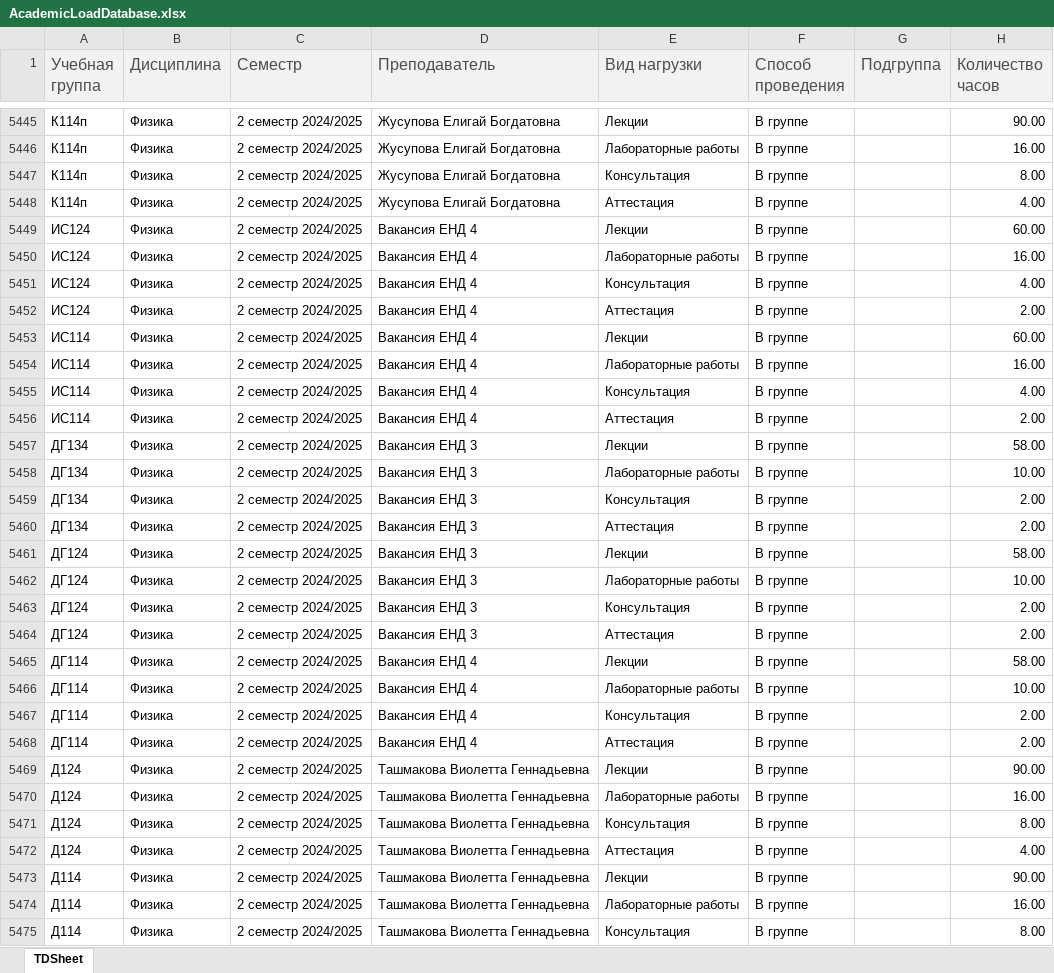
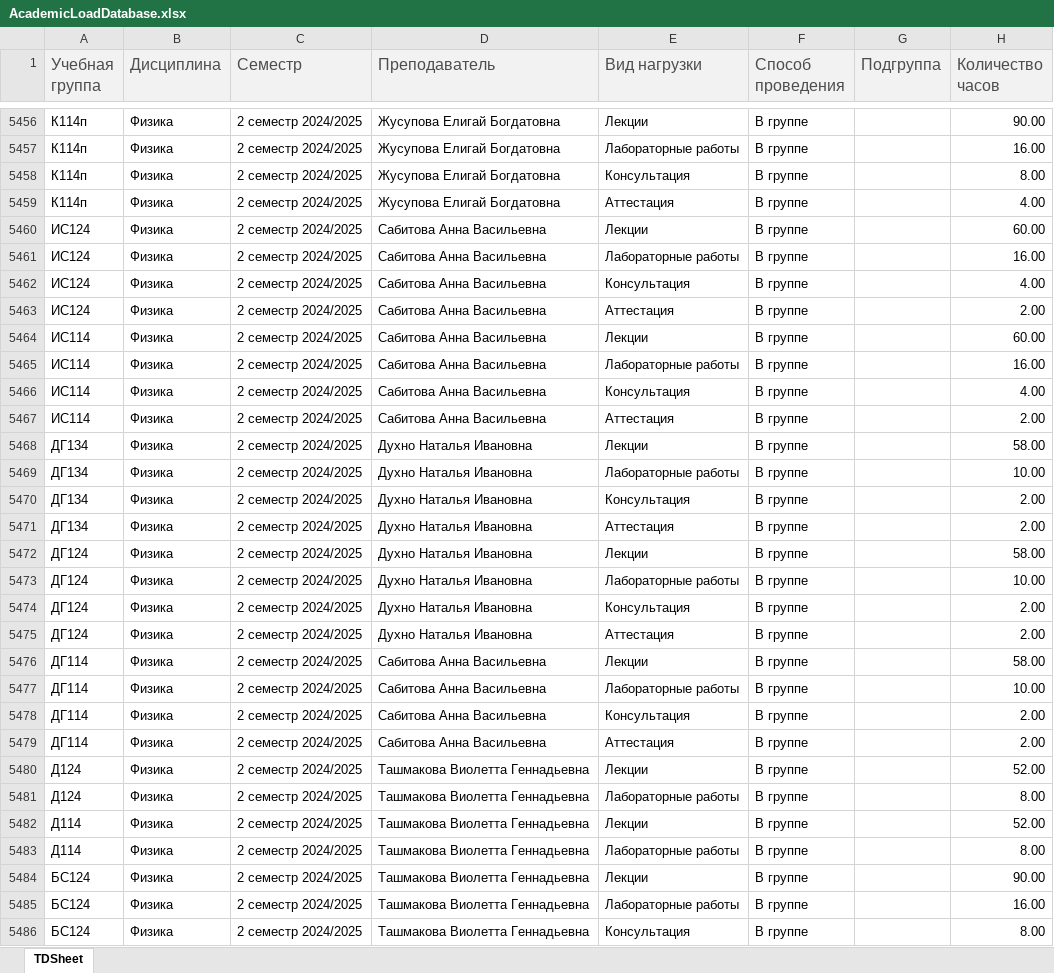
Before and after one commit to TaigoDev/OAT, an Excel workbook: OMAVIAT/Resources/schedule/AcademicLoadDatabase.xlsx, sheet TDSheet, drawn as a sheet; only a part is shown, gaps mark what is left out; the shorter side is filled out with more unchanged rows; values as stored, in another font and other column widths than the file's, no borders; removed rows and columns are numbered as before the commit, all else as after; the diff covers the shown part only; the diff names each change by its address in the sheet, - before the commit and + after, or states it on an @@ line.

```diff
--- a/OMAVIAT/Resources/schedule/AcademicLoadDatabase.xlsx (sheet TDSheet)
+++ b/OMAVIAT/Resources/schedule/AcademicLoadDatabase.xlsx (sheet TDSheet)
-D5460:D5467 (Преподаватель): Вакансия ЕНД 4
+D5460:D5467 (Преподаватель): Сабитова Анна Васильевна
-D5468:D5475 (Преподаватель): Вакансия ЕНД 3
+D5468:D5475 (Преподаватель): Духно Наталья Ивановна
-D5476:D5479 (Преподаватель): Вакансия ЕНД 4
+D5476:D5479 (Преподаватель): Сабитова Анна Васильевна
-H5480 (Количество часов): 90.00
+H5480 (Количество часов): 52.00
-row 5470: Д124 | Физика | 2 семестр 2024/2025 | Ташмакова Виолетта Геннадьевна | Лабораторные работы | В группе |  | 16.00
-E5481 (Вид нагрузки): Консультация
+E5481 (Вид нагрузки): Лабораторные работы
-row 5472: Д124 | Физика | 2 семестр 2024/2025 | Ташмакова Виолетта Геннадьевна | Аттестация | В группе |  | 4.00
-H5482 (Количество часов): 90.00
+H5482 (Количество часов): 52.00
-row 5474: Д114 | Физика | 2 семестр 2024/2025 | Ташмакова Виолетта Геннадьевна | Лабораторные работы | В группе |  | 16.00
-E5483 (Вид нагрузки): Консультация
+E5483 (Вид нагрузки): Лабораторные работы
```
Also changed, not shown: 17 added rows, 13 removed rows and 506 edited cells elsewhere in this sheet, 20 other files.
